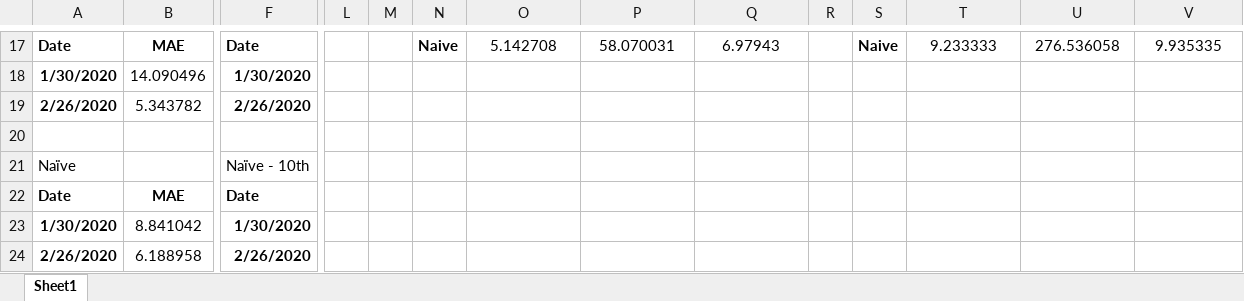
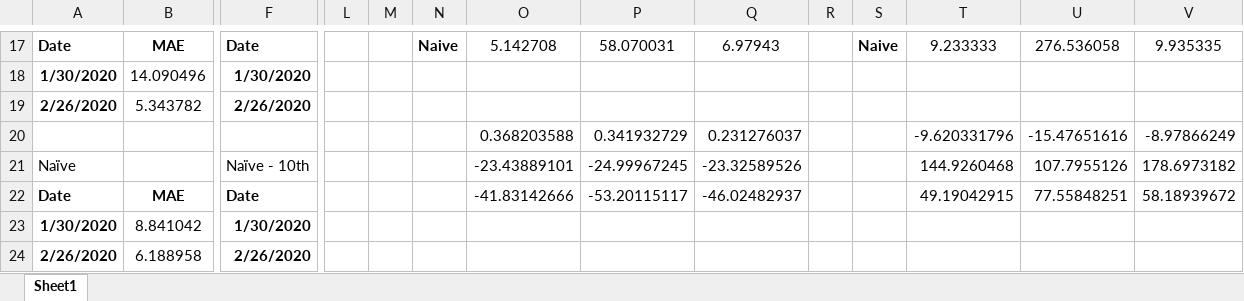
Before and after one commit to aattwwss/FYP-code, an Excel workbook: Reports/graphing.xlsx, sheet Sheet1, drawn as a sheet; only a part is shown, gaps mark what is left out; values as stored, in another font and other column widths than the file's, no borders; charts and pictures not drawn; removed rows and columns are numbered as before the commit, all else as after; rows hold the shown columns only; the diff names each change by its address in the sheet, - before the commit and + after, or states it on an @@ line.

```diff
--- a/Reports/graphing.xlsx (sheet Sheet1)
+++ b/Reports/graphing.xlsx (sheet Sheet1)
-row 20: (empty)
+row 20:  |  |  |  |  |  | 0.368203588 | 0.341932729 | 0.231276037 |  |  | -9.620331796 | -15.47651616 | -8.97866249
-row 21: Naïve |  | Naïve - 10th
+row 21: Naïve |  | Naïve - 10th |  |  |  | -23.43889101 | -24.99967245 | -23.32589526 |  |  | 144.9260468 | 107.7955126 | 178.6973182
-O22: (empty)
+O22: -41.83142666
-P22: (empty)
+P22: -53.20115117
-Q22: (empty)
+Q22: -46.02482937
-T22: (empty)
+T22: 49.19042915
-U22: (empty)
+U22: 77.55848251
-V22: (empty)
+V22: 58.18939672
```
Also changed, not shown: 1 other file.
